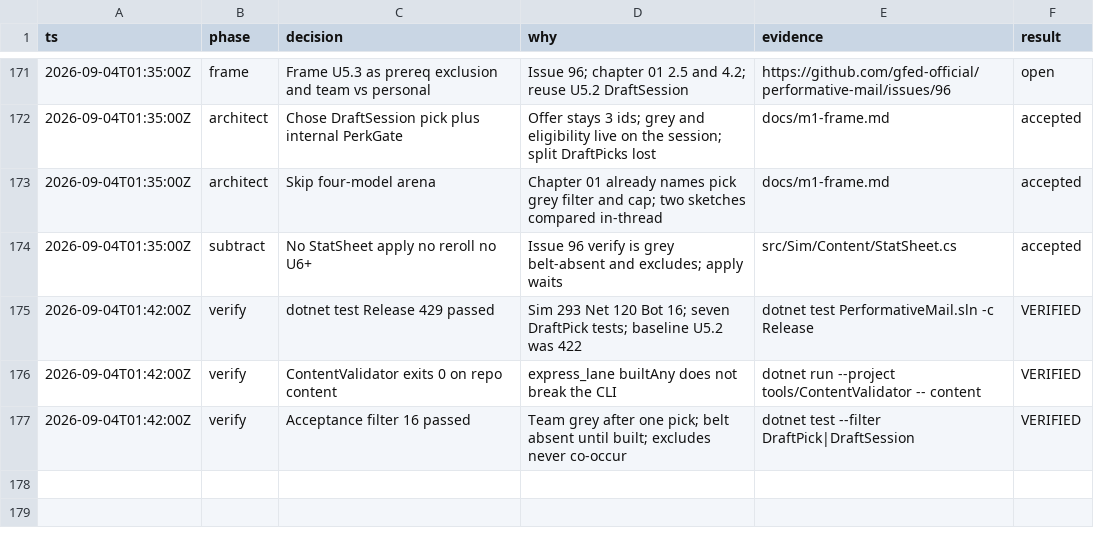
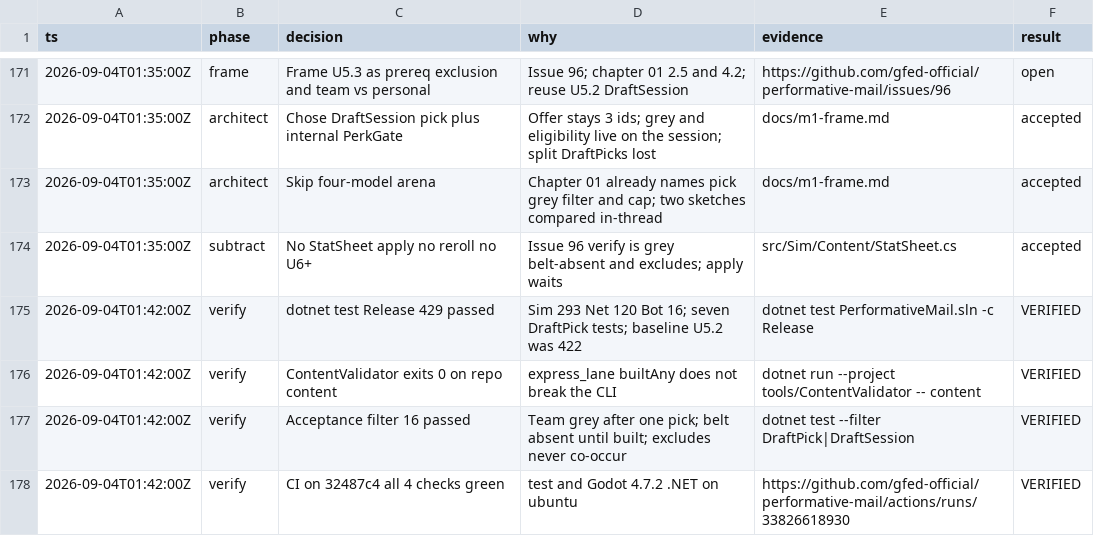
Before and after one commit to gfed-official/performative-mail, a TSV file: docs/m1-decisions.tsv, drawn as a sheet; only a part is shown, gaps mark what is left out; the diff names each change by its address in the sheet, - before the commit and + after, or states it on an @@ line.

```diff
--- a/docs/m1-decisions.tsv
+++ b/docs/m1-decisions.tsv
+row 178: 2026-09-04T01:42:00Z | verify | CI on 32487c4 all 4 checks green | test and Godot 4.7.2 .NET on ubuntu | https://github.com/gfed-official/performative-mail/actions/runs/33826618930 | VERIFIED
```
